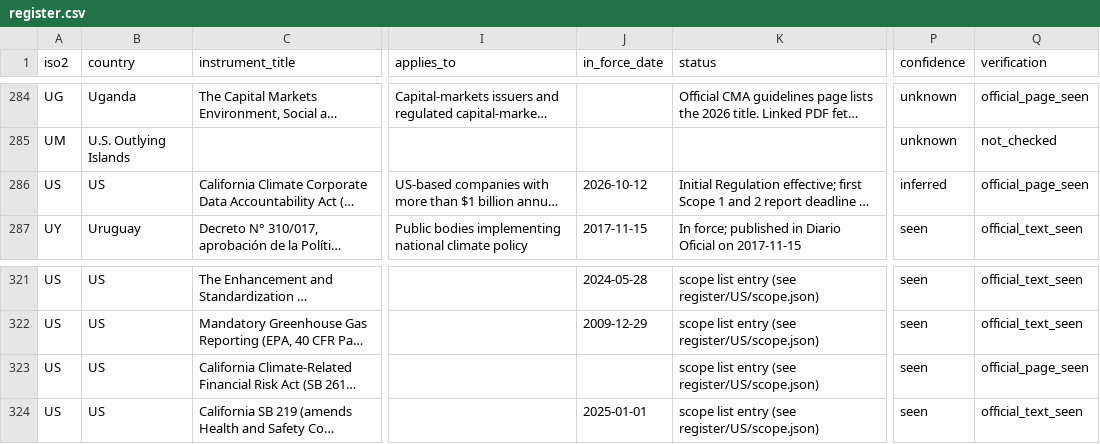
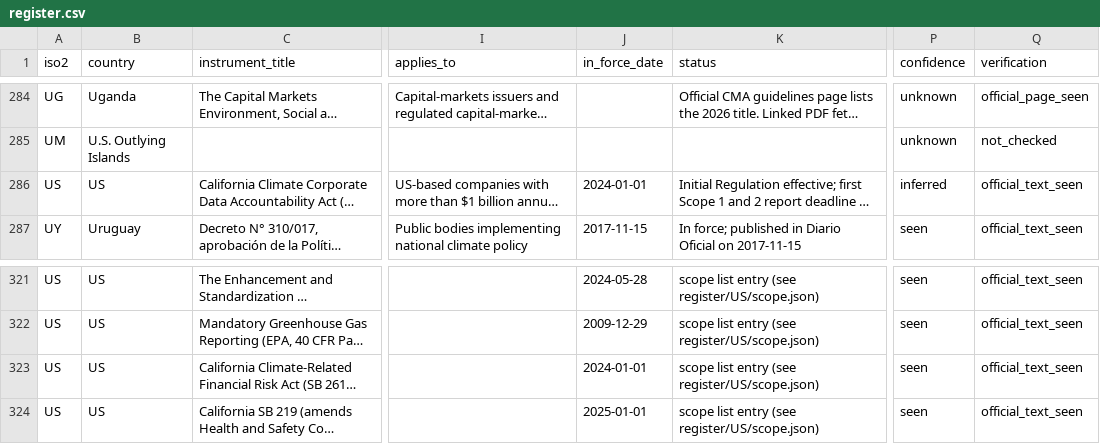
Before and after one commit to GoCarbonTracker-Hq/global-esg-law, a CSV file: register/register.csv, drawn as a sheet; only a part is shown, gaps mark what is left out; long unchanged cells end in …; the diff names each change by its address in the sheet, - before the commit and + after, or states it on an @@ line.

```diff
--- a/register/register.csv
+++ b/register/register.csv
-J286 (in_force_date): 2026-10-12
+J286 (in_force_date): 2024-01-01
-Q286 (verification): official_page_seen
+Q286 (verification): official_text_seen
-J323 (in_force_date): (empty)
+J323 (in_force_date): 2024-01-01
-Q323 (verification): official_page_seen
+Q323 (verification): official_text_seen
```
